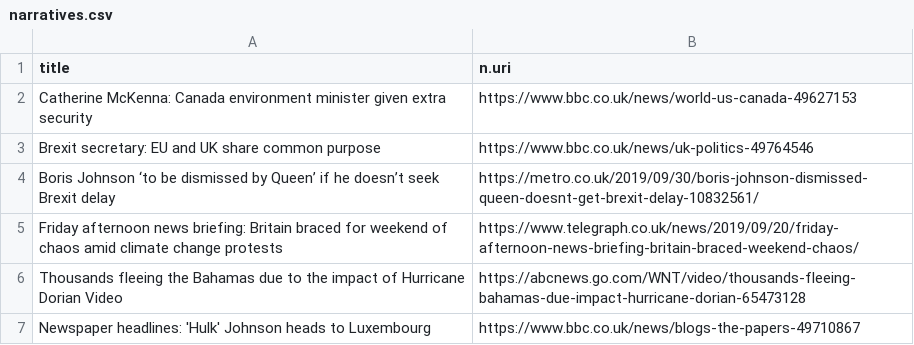
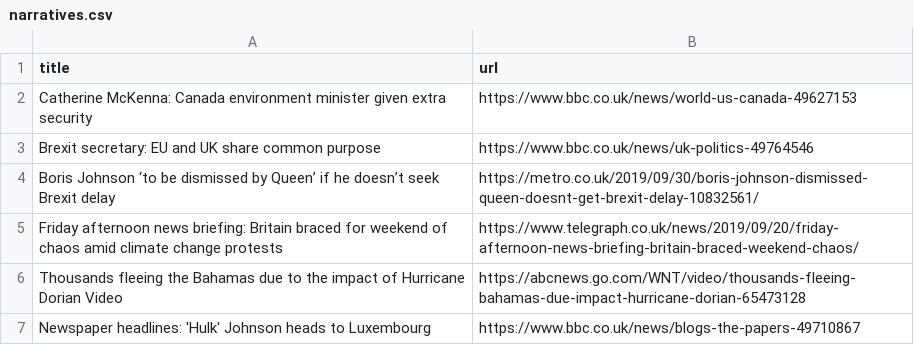
Before and after one commit to URJCDSLab/KRAKEN-SND, a CSV file: narratives.csv, drawn as a sheet; only a part is shown.

Commit message:
Raname headers

```diff
--- a/narratives.csv
+++ b/narratives.csv
@@ -1,2 +1,2 @@
-title,n.uri
+title,url
 Catherine McKenna: Canada environment minister given extra security,https://www.bbc.co.uk/news/world-us-canada-49627153
```
